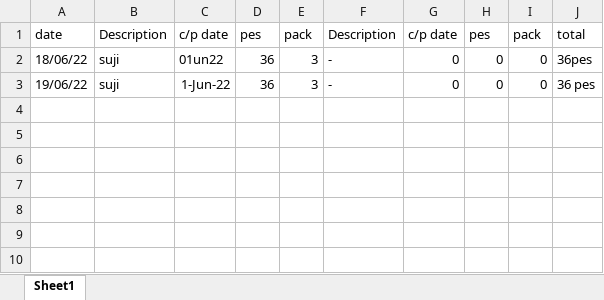
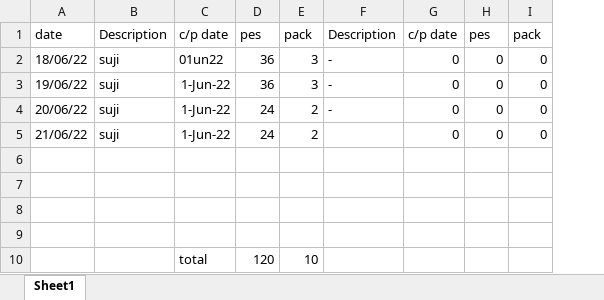
Before and after one commit to asraful771/website-part, an Excel workbook: work/suji.xlsx, sheet Sheet1, drawn as a sheet; values as stored, in another font and other column widths than the file's, no borders; removed rows and columns are numbered as before the commit, all else as after; the diff names each change by its address in the sheet, - before the commit and + after, or states it on an @@ line.

```diff
--- a/work/suji.xlsx (sheet Sheet1)
+++ b/work/suji.xlsx (sheet Sheet1)
-column J, rows 1-3: total | 36pes | 36 pes
+row 4: 20/06/22 | suji | 1-Jun-22 | 24 | 2 | - | 0 | 0 | 0
+row 5: 21/06/22 | suji | 1-Jun-22 | 24 | 2 |  | 0 | 0 | 0
+row 6: (empty)
+row 7: (empty)
+row 8: (empty)
+row 9: (empty)
+row 10:  |  | total | 120 | 10
```
Also changed, not shown: 3 other files.
